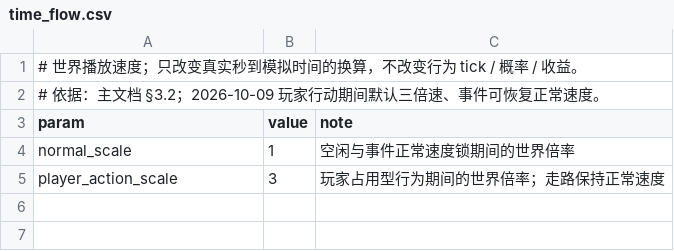
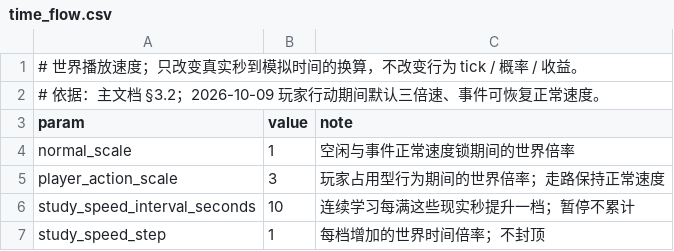
Before and after one commit to jx321720396/Ten-minutes-after-class, a CSV file: data/rules/time_flow.csv, drawn as a sheet.

Commit message:
feat(study): 持续学习不清空，世界倍率随连续现实秒递增
- 内核：过期占用清理与各打断路径（切换行为、起身移动、接受交互、上课铃）退出学习时才清 study_acc；已结算成绩不回滚。Python 参考内核同步。
- 表现：TimeFlow 按连续现实秒 1×→2×→3×… 不封顶提速，暂停不累计、中断重置、跨十秒边界按分段倍率积分。
- 参数集中到 data/rules/time_flow.csv（study_speed_interval_seconds / study_speed_step），check_config 增存在性与正值校验。
- 测试：GUT 新增持续学习/提速/铃声/跨边界 5 项；Python 内核新增「持续学习回归」4 项。
- 文档：主文档与 v4 §8.23、§17.1.2、§18.1、§22.2 同步 2026-10-11 用户裁定。

```diff
--- a/data/rules/time_flow.csv
+++ b/data/rules/time_flow.csv
@@ -5 +5,3 @@ normal_scale,1,空闲与事件正常速度锁期间的世界倍率
 player_action_scale,3,玩家占用型行为期间的世界倍率；走路保持正常速度
+study_speed_interval_seconds,10,连续学习每满这些现实秒提升一档；暂停不累计
+study_speed_step,1,每档增加的世界时间倍率；不封顶
```
Also changed, not shown: 12 other files.
